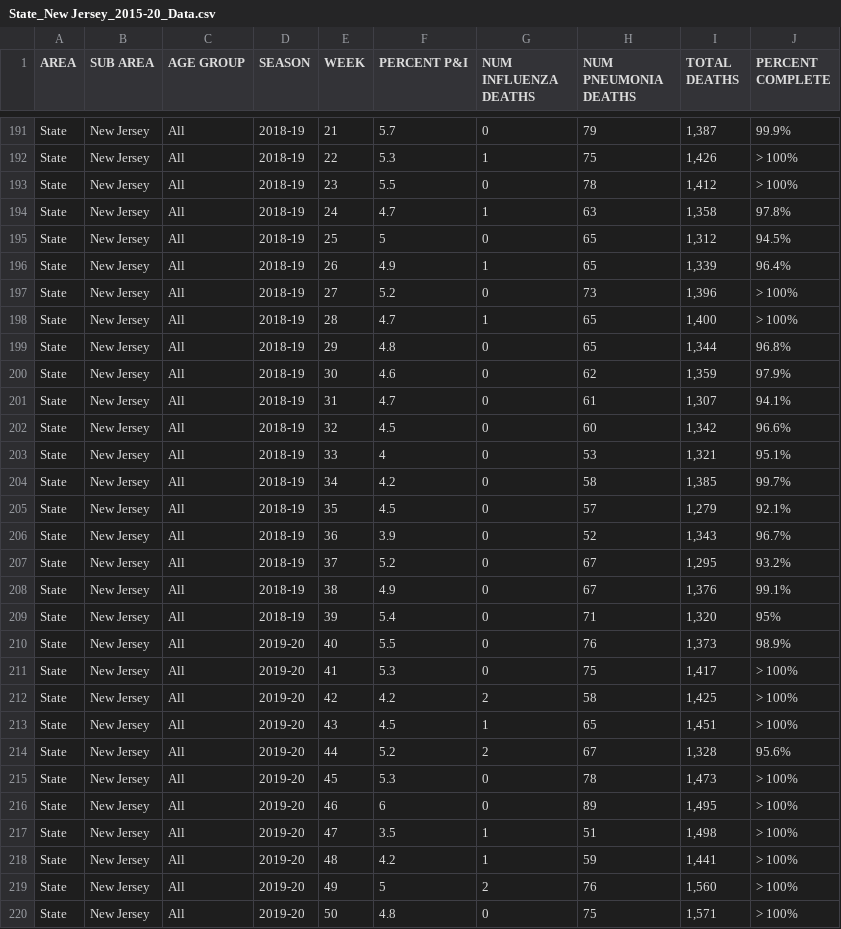
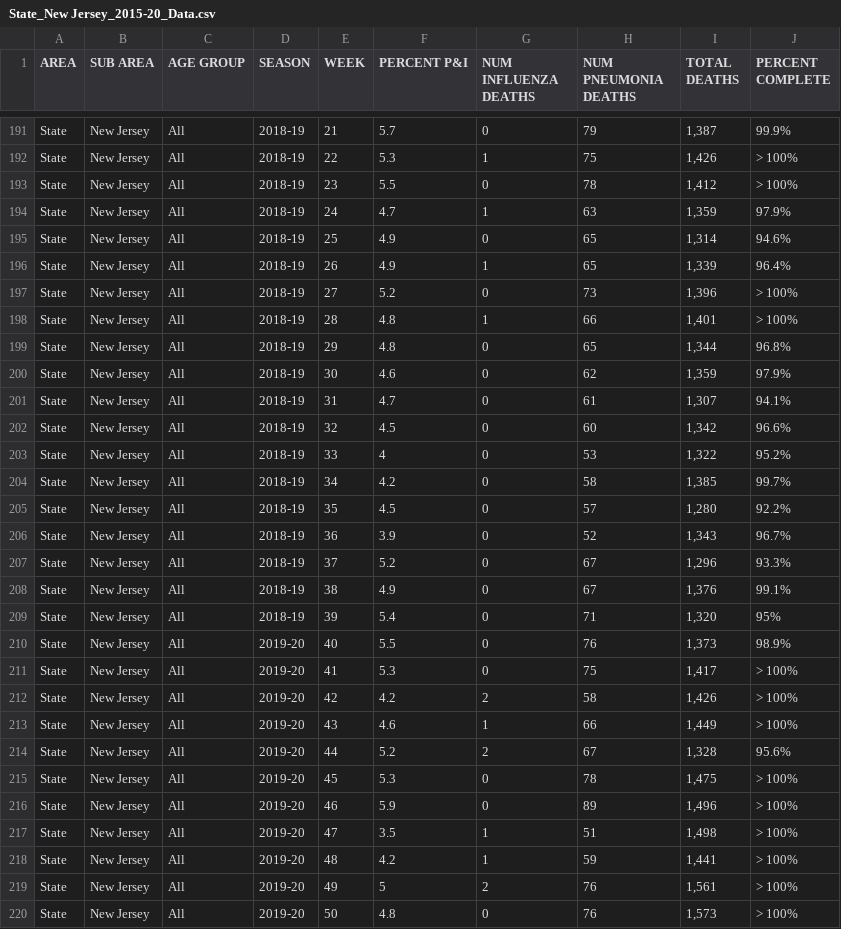
Before and after one commit to mdekstrand/excess-deaths, a CSV file: State_New Jersey_2015-20_Data.csv, drawn as a sheet; only a part is shown, gaps mark what is left out; the diff covers the shown part only.

```diff
--- a/State_New Jersey_2015-20_Data.csv
+++ b/State_New Jersey_2015-20_Data.csv
@@ -193,7 +193,7 @@ State,New Jersey,All,2018-19,22,5.3,1,75,"1,426",> 100%
 State,New Jersey,All,2018-19,23,5.5,0,78,"1,412",> 100%
-State,New Jersey,All,2018-19,24,4.7,1,63,"1,358",97.8%
-State,New Jersey,All,2018-19,25,5,0,65,"1,312",94.5%
+State,New Jersey,All,2018-19,24,4.7,1,63,"1,359",97.9%
+State,New Jersey,All,2018-19,25,4.9,0,65,"1,314",94.6%
 State,New Jersey,All,2018-19,26,4.9,1,65,"1,339",96.4%
 State,New Jersey,All,2018-19,27,5.2,0,73,"1,396",> 100%
-State,New Jersey,All,2018-19,28,4.7,1,65,"1,400",> 100%
+State,New Jersey,All,2018-19,28,4.8,1,66,"1,401",> 100%
 State,New Jersey,All,2018-19,29,4.8,0,65,"1,344",96.8%
@@ -202,7 +202,7 @@ State,New Jersey,All,2018-19,31,4.7,0,61,"1,307",94.1%
 State,New Jersey,All,2018-19,32,4.5,0,60,"1,342",96.6%
-State,New Jersey,All,2018-19,33,4,0,53,"1,321",95.1%
+State,New Jersey,All,2018-19,33,4,0,53,"1,322",95.2%
 State,New Jersey,All,2018-19,34,4.2,0,58,"1,385",99.7%
-State,New Jersey,All,2018-19,35,4.5,0,57,"1,279",92.1%
+State,New Jersey,All,2018-19,35,4.5,0,57,"1,280",92.2%
 State,New Jersey,All,2018-19,36,3.9,0,52,"1,343",96.7%
-State,New Jersey,All,2018-19,37,5.2,0,67,"1,295",93.2%
+State,New Jersey,All,2018-19,37,5.2,0,67,"1,296",93.3%
 State,New Jersey,All,2018-19,38,4.9,0,67,"1,376",99.1%
@@ -211,10 +211,10 @@ State,New Jersey,All,2019-20,40,5.5,0,76,"1,373",98.9%
 State,New Jersey,All,2019-20,41,5.3,0,75,"1,417",> 100%
-State,New Jersey,All,2019-20,42,4.2,2,58,"1,425",> 100%
-State,New Jersey,All,2019-20,43,4.5,1,65,"1,451",> 100%
+State,New Jersey,All,2019-20,42,4.2,2,58,"1,426",> 100%
+State,New Jersey,All,2019-20,43,4.6,1,66,"1,449",> 100%
 State,New Jersey,All,2019-20,44,5.2,2,67,"1,328",95.6%
-State,New Jersey,All,2019-20,45,5.3,0,78,"1,473",> 100%
-State,New Jersey,All,2019-20,46,6,0,89,"1,495",> 100%
+State,New Jersey,All,2019-20,45,5.3,0,78,"1,475",> 100%
+State,New Jersey,All,2019-20,46,5.9,0,89,"1,496",> 100%
 State,New Jersey,All,2019-20,47,3.5,1,51,"1,498",> 100%
 State,New Jersey,All,2019-20,48,4.2,1,59,"1,441",> 100%
-State,New Jersey,All,2019-20,49,5,2,76,"1,560",> 100%
-State,New Jersey,All,2019-20,50,4.8,0,75,"1,571",> 100%
+State,New Jersey,All,2019-20,49,5,2,76,"1,561",> 100%
+State,New Jersey,All,2019-20,50,4.8,0,76,"1,573",> 100%
```
Also changed, not shown: 2 added rows and 43 edited cells elsewhere in this file, National_2015-20_Data.csv, State_Idaho_2015-20_Data.csv, 6 other files.
